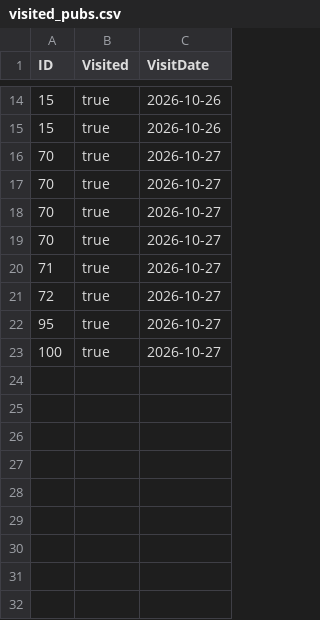
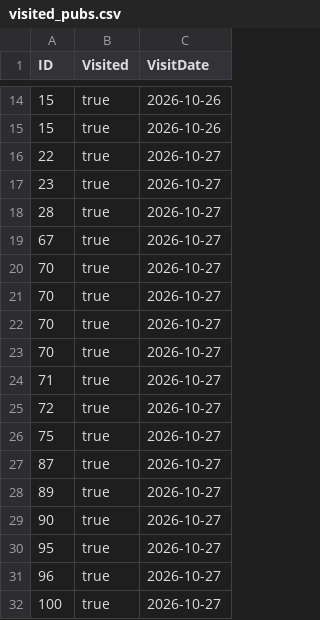
Before and after one commit to adgarnier/beer-app, a CSV file: src/beer_app/data/visited_pubs.csv, drawn as a sheet; only a part is shown, gaps mark what is left out.

Commit message:
added visited today button to map via javascript

```diff
--- a/src/beer_app/data/visited_pubs.csv
+++ b/src/beer_app/data/visited_pubs.csv
@@ -15,2 +15,6 @@ ID,Visited,VisitDate
 15,true,2026-10-26
+22,true,2026-10-27
+23,true,2026-10-27
+28,true,2026-10-27
+67,true,2026-10-27
 70,true,2026-10-27
@@ -21,3 +25,8 @@ ID,Visited,VisitDate
 72,true,2026-10-27
+75,true,2026-10-27
+87,true,2026-10-27
+89,true,2026-10-27
+90,true,2026-10-27
 95,true,2026-10-27
+96,true,2026-10-27
 100,true,2026-10-27
```
Also changed, not shown: 6 other files.
